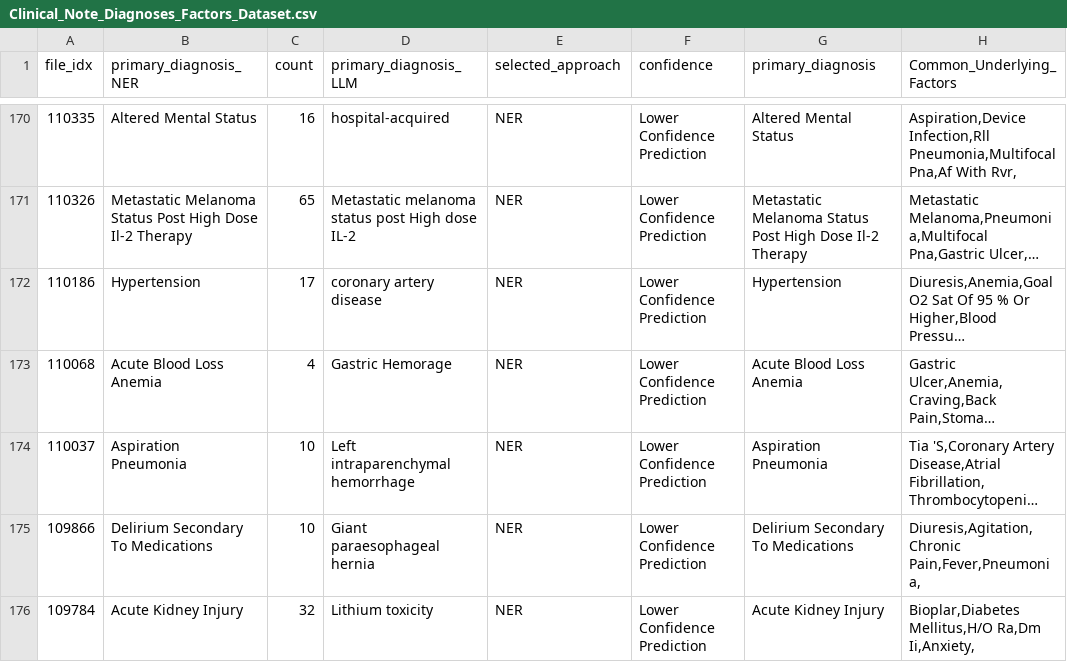
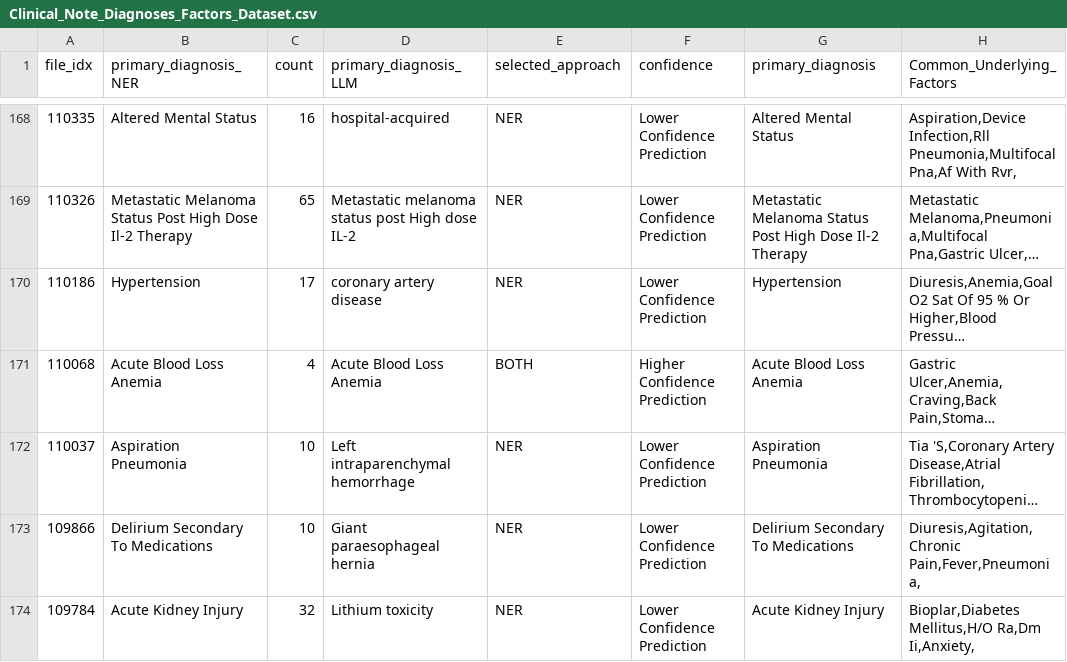
Before and after one commit to Vinayak-Kannan/Vinayak-Kannan-Cohere-Health-Take-Home-112023, a CSV file: Project/OutputDatasetCreator/Clinical_Note_Diagnoses_Factors_Dataset.csv, drawn as a sheet; only a part is shown, gaps mark what is left out; long unchanged cells end in …; addresses are those after the commit; the diff covers the shown part only; the diff names each change by its address in the sheet, - before the commit and + after, or states it on an @@ line.

Commit message:
Refactored code to improve primary diagnosis identification and added evaluation metrics for common underlying factors.

```diff
--- a/Project/OutputDatasetCreator/Clinical_Note_Diagnoses_Factors_Dataset.csv
+++ b/Project/OutputDatasetCreator/Clinical_Note_Diagnoses_Factors_Dataset.csv
-D171 (primary_diagnosis_LLM): Gastric Hemorage
+D171 (primary_diagnosis_LLM): Acute Blood Loss Anemia
-E171 (selected_approach): NER
+E171 (selected_approach): BOTH
-F171 (confidence): Lower Confidence Prediction
+F171 (confidence): Higher Confidence Prediction
```
Also changed, not shown: 3 removed rows and 27 edited cells elsewhere in this file, 7 other files.
